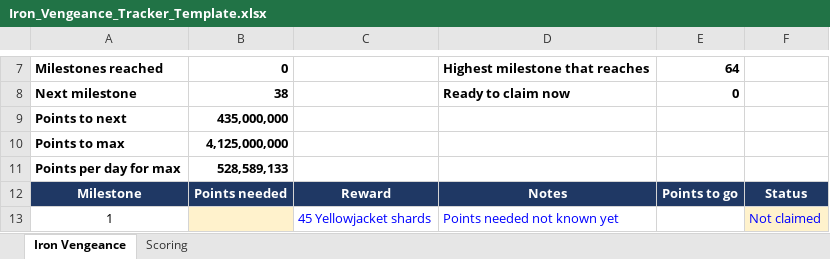
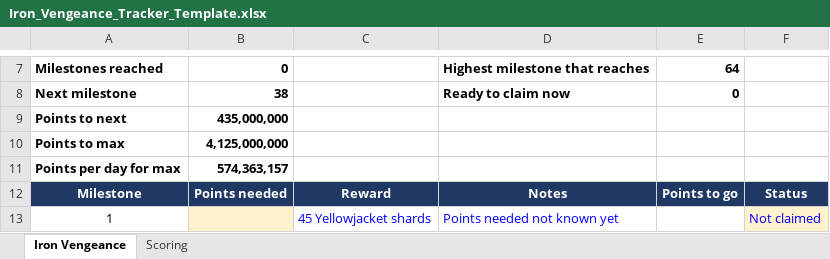
Before and after one commit to mansaalman01-maker/Marvel-Strike-Force-Planning, an Excel workbook: Iron_Vengeance_Tracker_Template.xlsx, sheet Iron Vengeance, drawn as a sheet; only a part is shown, gaps mark what is left out; values as stored, in another font and other column widths than the file's, no borders; conditional formats not drawn; the diff names each change by its address in the sheet, - before the commit and + after, or states it on an @@ line.

```diff
--- a/Iron_Vengeance_Tracker_Template.xlsx (sheet Iron Vengeance)
+++ b/Iron_Vengeance_Tracker_Template.xlsx (sheet Iron Vengeance)
-B11: 528,589,133
+B11: 574,363,157
```
